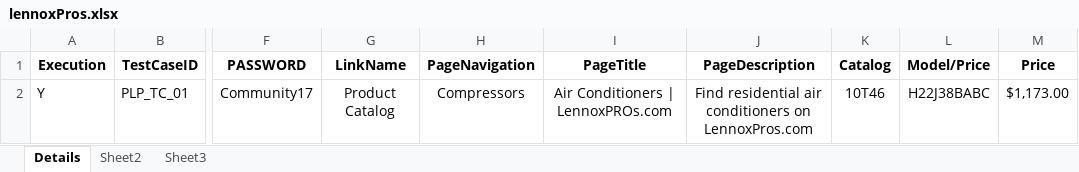
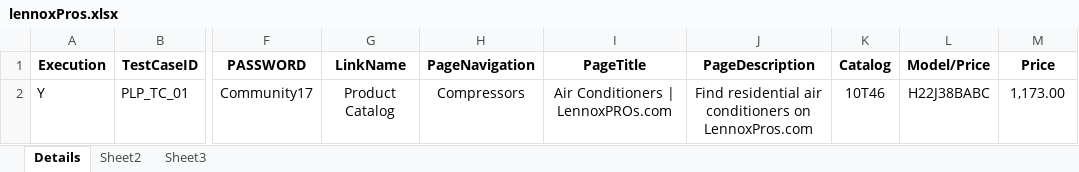
Before and after one commit to ramyadeviganapathi/Assessment, an Excel workbook: Excel/lennoxPros.xlsx, sheet Details, drawn as a sheet; only a part is shown, gaps mark what is left out; values as stored, in another font and other column widths than the file's, no borders; the diff names each change by its address in the sheet, - before the commit and + after, or states it on an @@ line.

```diff
--- a/Excel/lennoxPros.xlsx (sheet Details)
+++ b/Excel/lennoxPros.xlsx (sheet Details)
-M2 (Price): $1,173.00
+M2 (Price): 1,173.00
```
Also changed, not shown: 17 other files.
